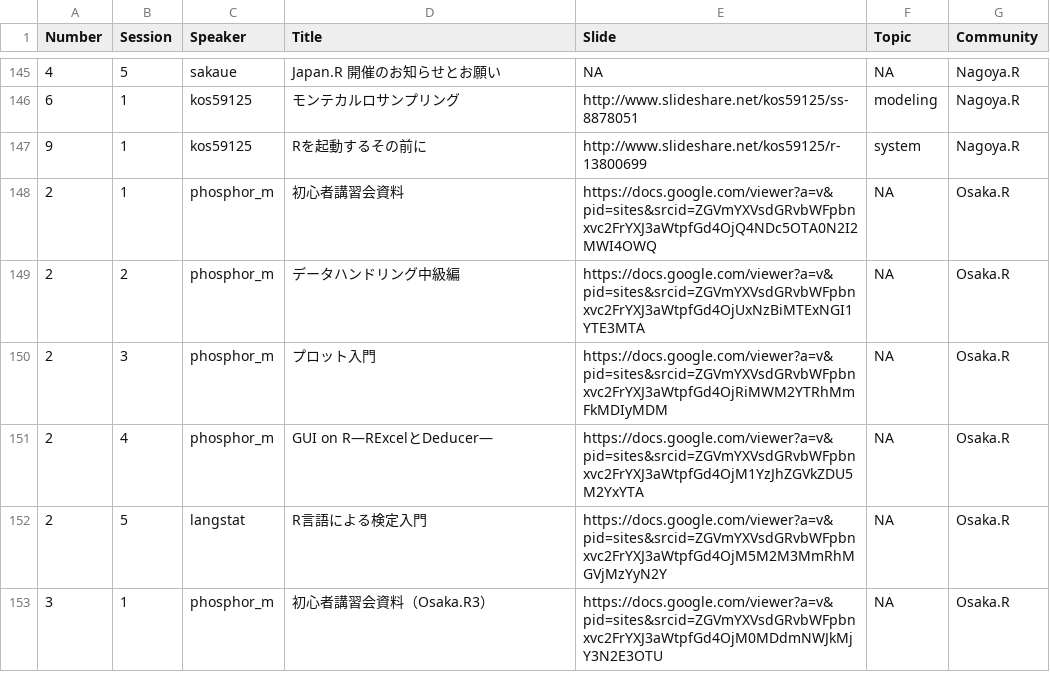
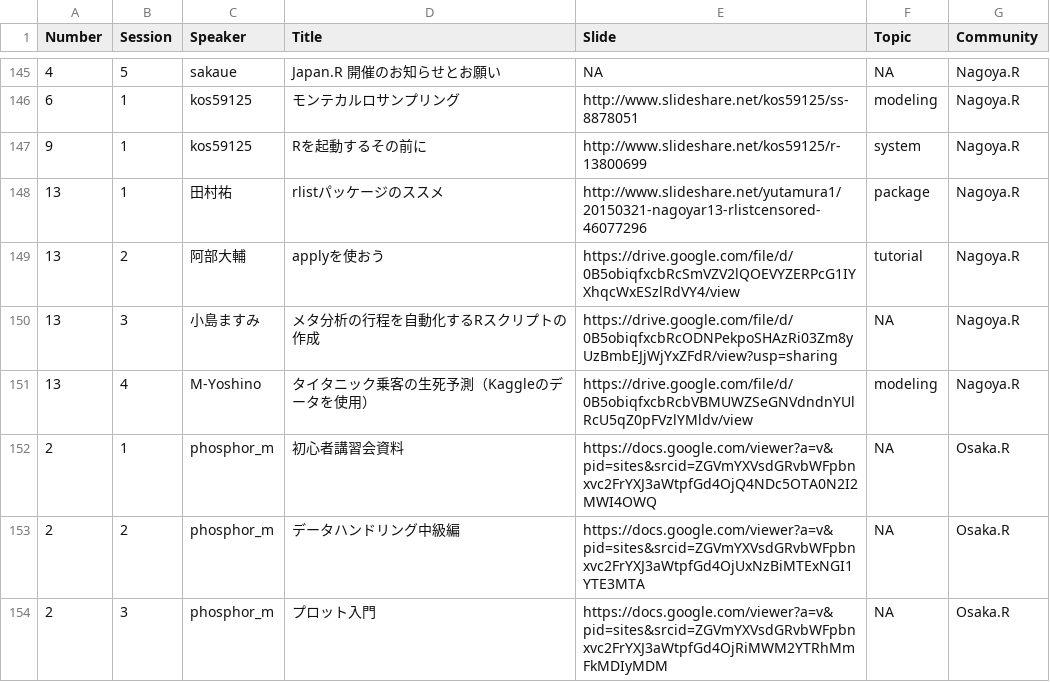
Before and after one commit to uribo/Japan.useR, a CSV file: inst/assets/raw_data/JapanRSlide.csv, drawn as a sheet; only a part is shown, gaps mark what is left out; the shorter side is filled out with more unchanged rows.

Commit message:
[upgrade]add Nagoya.R13

```diff
--- a/inst/assets/raw_data/JapanRSlide.csv
+++ b/inst/assets/raw_data/JapanRSlide.csv
@@ -147,2 +147,6 @@ Number,Session,Speaker,Title,Slide,Topic,Community
 9,1,kos59125,Rを起動するその前に,http://www.slideshare.net/kos59125/r-13800699,system,Nagoya.R
+13,1,田村祐,rlistパッケージのススメ,http://www.slideshare.net/yutamura1/20150321-nagoyar13-rlistcensored-46077296,package,Nagoya.R
+13,2,阿部大輔,applyを使おう,https://drive.google.com/file/d/0B5obiqfxcbRcSmVZV2lQOEVYZERPcG1IYXhqcWxESzlRdVY4/view,tutorial,Nagoya.R
+13,3,小島ますみ,メタ分析の行程を自動化するRスクリプトの作成,https://drive.google.com/file/d/0B5obiqfxcbRcODNPekpoSHAzRi03Zm8yUzBmbEJjWjYxZFdR/view?usp=sharing,NA,Nagoya.R
+13,4,M-Yoshino,タイタニック乗客の生死予測（Kaggleのデータを使用）,https://drive.google.com/file/d/0B5obiqfxcbRcbVBMUWZSeGNVdndnYUlRcU5qZ0pFVzlYMldv/view,modeling,Nagoya.R
 2,1,phosphor_m,初心者講習会資料,https://docs.google.com/viewer?a=v&pid=sites&srcid=ZGVmYXVsdGRvbWFpbnxvc2FrYXJ3aWtpfGd4OjQ4NDc5OTA0N2I2MWI4OWQ,NA,Osaka.R
```
Also changed, not shown: 2 other files.
